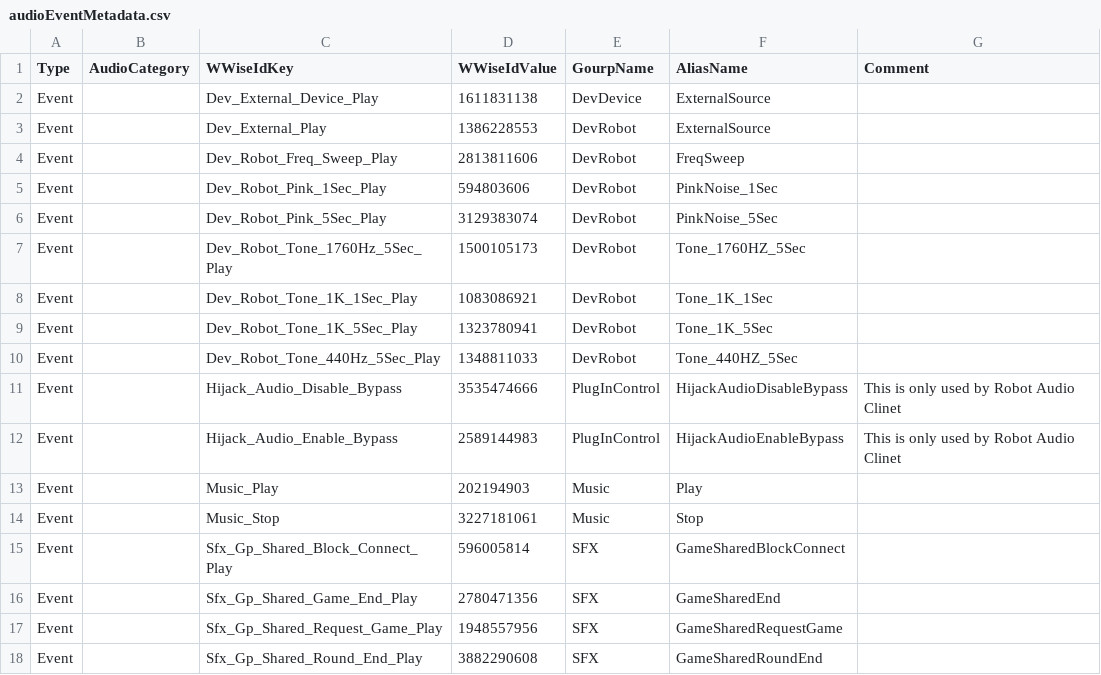
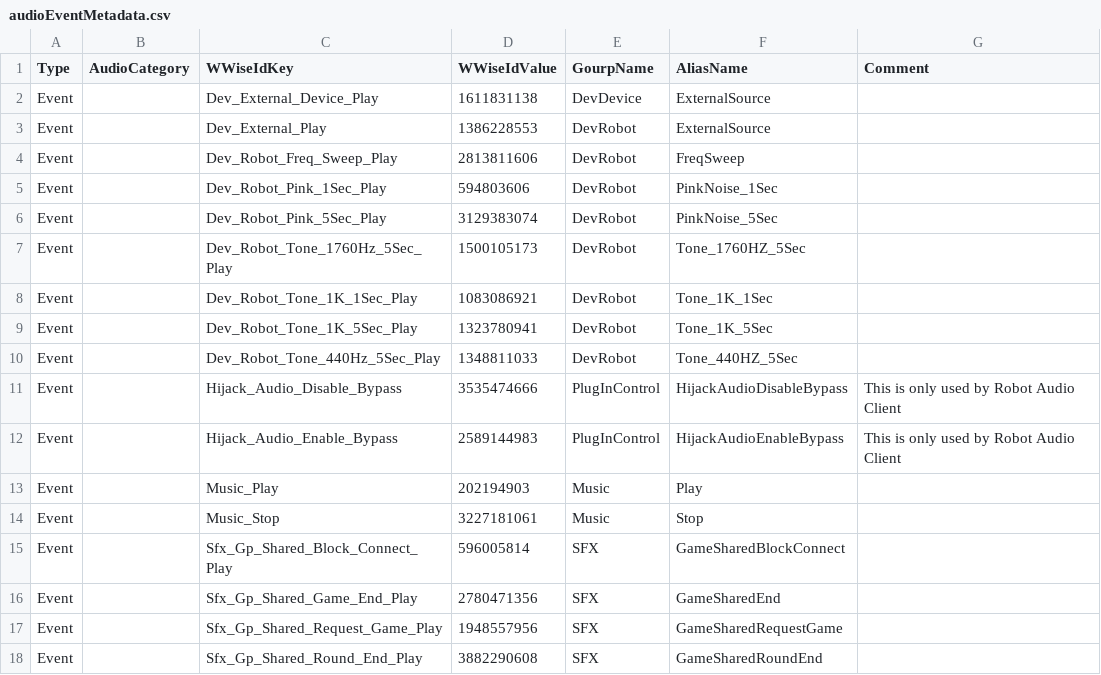
Before and after one commit to kercre123/victor, a CSV file: tools/audio/audioEventMetadata.csv, drawn as a sheet; only a part is shown; the diff covers the shown part only.

Commit message:
Updating audio assets from v30 to v31 (#1011)

```diff
--- a/tools/audio/audioEventMetadata.csv
+++ b/tools/audio/audioEventMetadata.csv
@@ -10,4 +10,4 @@ Event,,Dev_Robot_Tone_1K_5Sec_Play,1323780941,DevRobot,Tone_1K_5Sec,
 Event,,Dev_Robot_Tone_440Hz_5Sec_Play,1348811033,DevRobot,Tone_440HZ_5Sec,
-Event,,Hijack_Audio_Disable_Bypass,3535474666,PlugInControl,HijackAudioDisableBypass,This is only used by Robot Audio Clinet
-Event,,Hijack_Audio_Enable_Bypass,2589144983,PlugInControl,HijackAudioEnableBypass,This is only used by Robot Audio Clinet
+Event,,Hijack_Audio_Disable_Bypass,3535474666,PlugInControl,HijackAudioDisableBypass,This is only used by Robot Audio Client
+Event,,Hijack_Audio_Enable_Bypass,2589144983,PlugInControl,HijackAudioEnableBypass,This is only used by Robot Audio Client
 Event,,Music_Play,202194903,Music,Play,
```
Also changed, not shown: 10 added rows elsewhere in this file.
